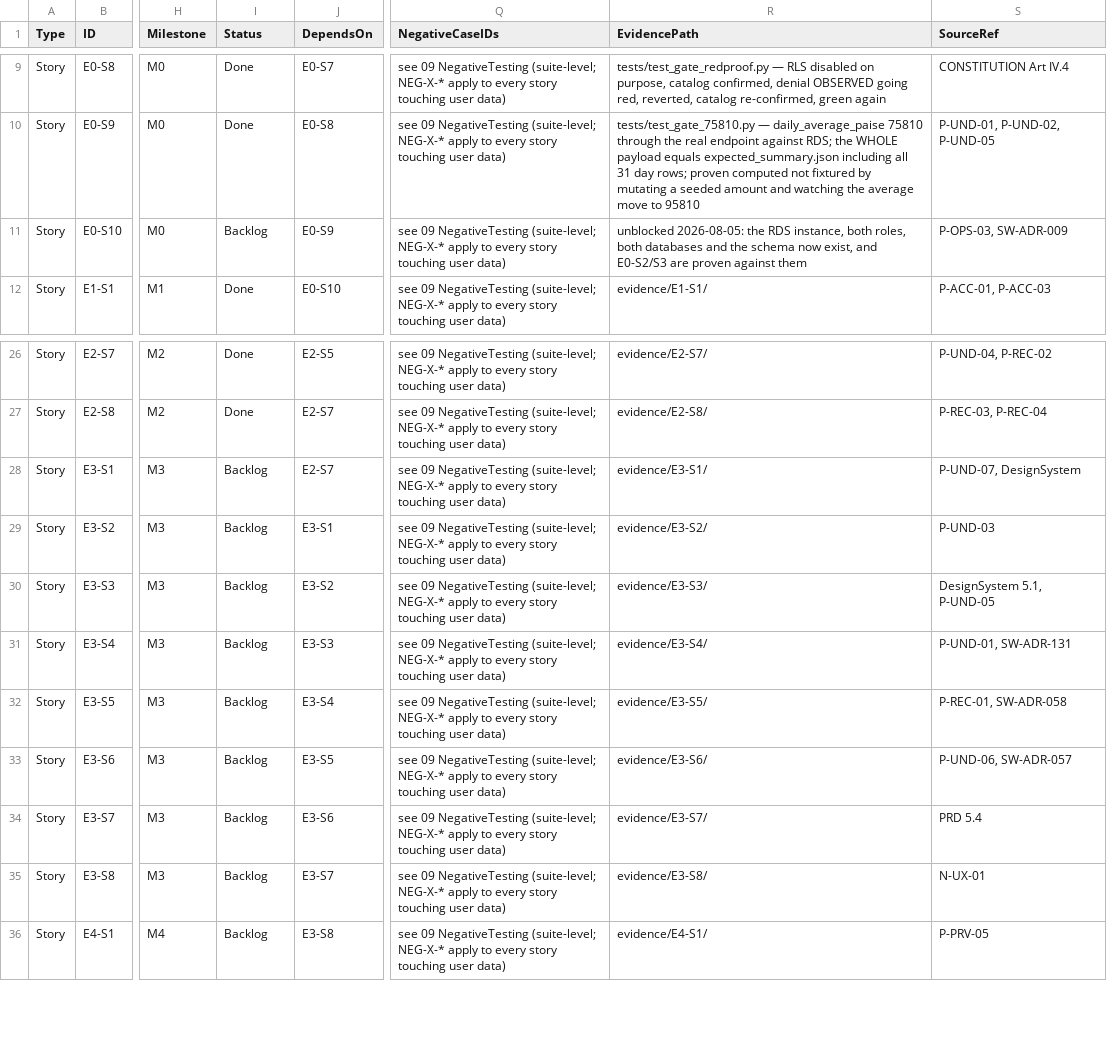
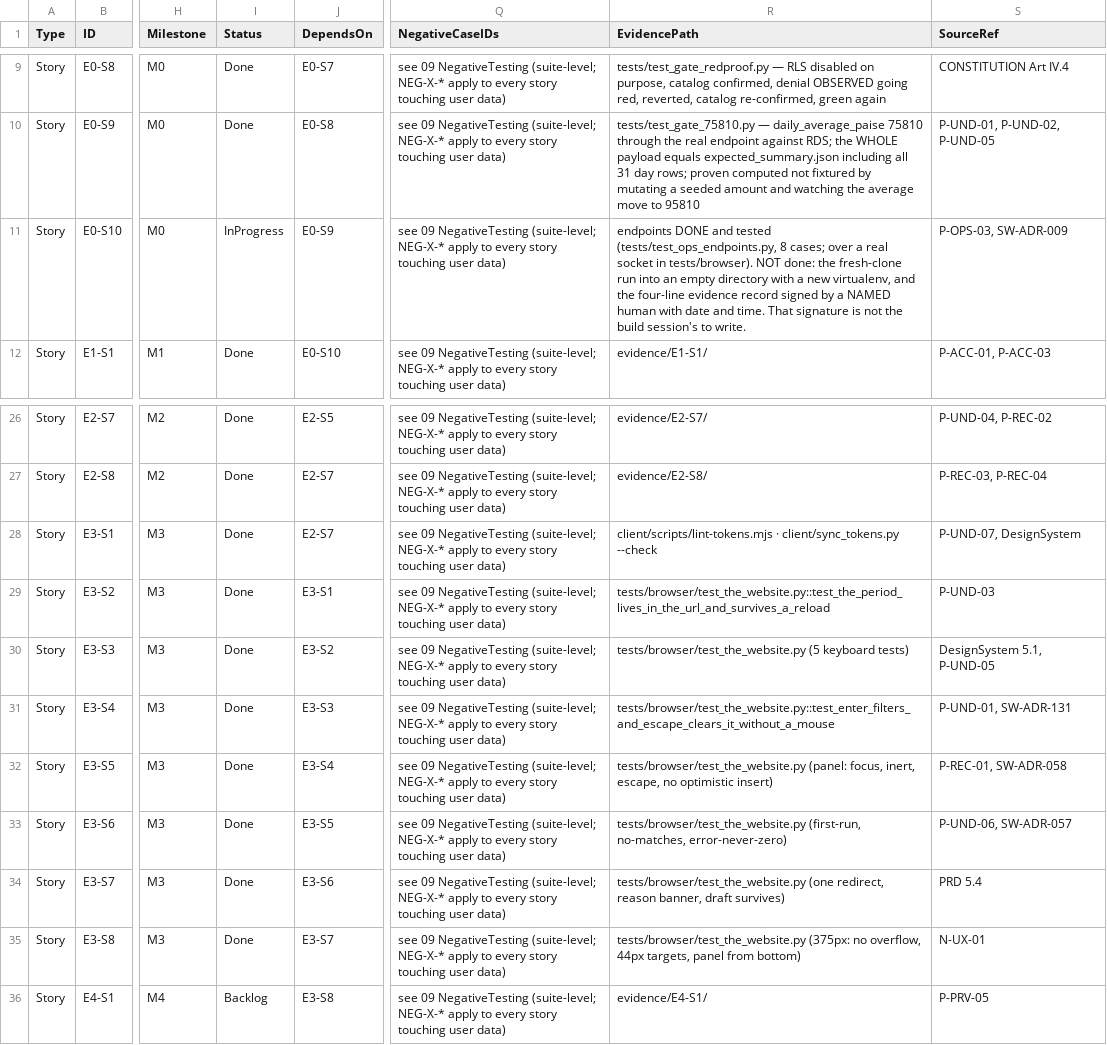
Before and after one commit to AniruddhasGit/SpendWise_AWS, a TSV file: docs/10 EngineeringLedger/engineering_ledger.tsv, drawn as a sheet; only a part is shown, gaps mark what is left out; the diff names each change by its address in the sheet, - before the commit and + after, or states it on an @@ line.

```diff
--- a/docs/10 EngineeringLedger/engineering_ledger.tsv
+++ b/docs/10 EngineeringLedger/engineering_ledger.tsv
-I11 (Status): Backlog
+I11 (Status): InProgress
-R11 (EvidencePath): unblocked 2026-08-05: the RDS instance, both roles, both databases and the schema now exist, and E0-S2/S3 are proven against them
+R11 (EvidencePath): endpoints DONE and tested (tests/test_ops_endpoints.py, 8 cases; over a real socket in tests/browser). NOT done: the fresh-clone run into an empty directory with a new virtualenv, and the four-line evidence record signed by a NAMED human with date and time. That signature is not the build session's to write.
-I28:I35 (Status): Backlog
+I28:I35 (Status): Done
-R28 (EvidencePath): evidence/E3-S1/
+R28 (EvidencePath): client/scripts/lint-tokens.mjs · client/sync_tokens.py --check
-R29 (EvidencePath): evidence/E3-S2/
+R29 (EvidencePath): tests/browser/test_the_website.py::test_the_period_lives_in_the_url_and_survives_a_reload
-R30 (EvidencePath): evidence/E3-S3/
+R30 (EvidencePath): tests/browser/test_the_website.py (5 keyboard tests)
-R31 (EvidencePath): evidence/E3-S4/
+R31 (EvidencePath): tests/browser/test_the_website.py::test_enter_filters_and_escape_clears_it_without_a_mouse
-R32 (EvidencePath): evidence/E3-S5/
+R32 (EvidencePath): tests/browser/test_the_website.py (panel: focus, inert, escape, no optimistic insert)
-R33 (EvidencePath): evidence/E3-S6/
+R33 (EvidencePath): tests/browser/test_the_website.py (first-run, no-matches, error-never-zero)
-R34 (EvidencePath): evidence/E3-S7/
+R34 (EvidencePath): tests/browser/test_the_website.py (one redirect, reason banner, draft survives)
-R35 (EvidencePath): evidence/E3-S8/
+R35 (EvidencePath): tests/browser/test_the_website.py (375px: no overflow, 44px targets, panel from bottom)
```
Also changed, not shown: docs/01 ADR/ADR_DECISION_RELEASE_LEDGER.tsv, 15 other files.
